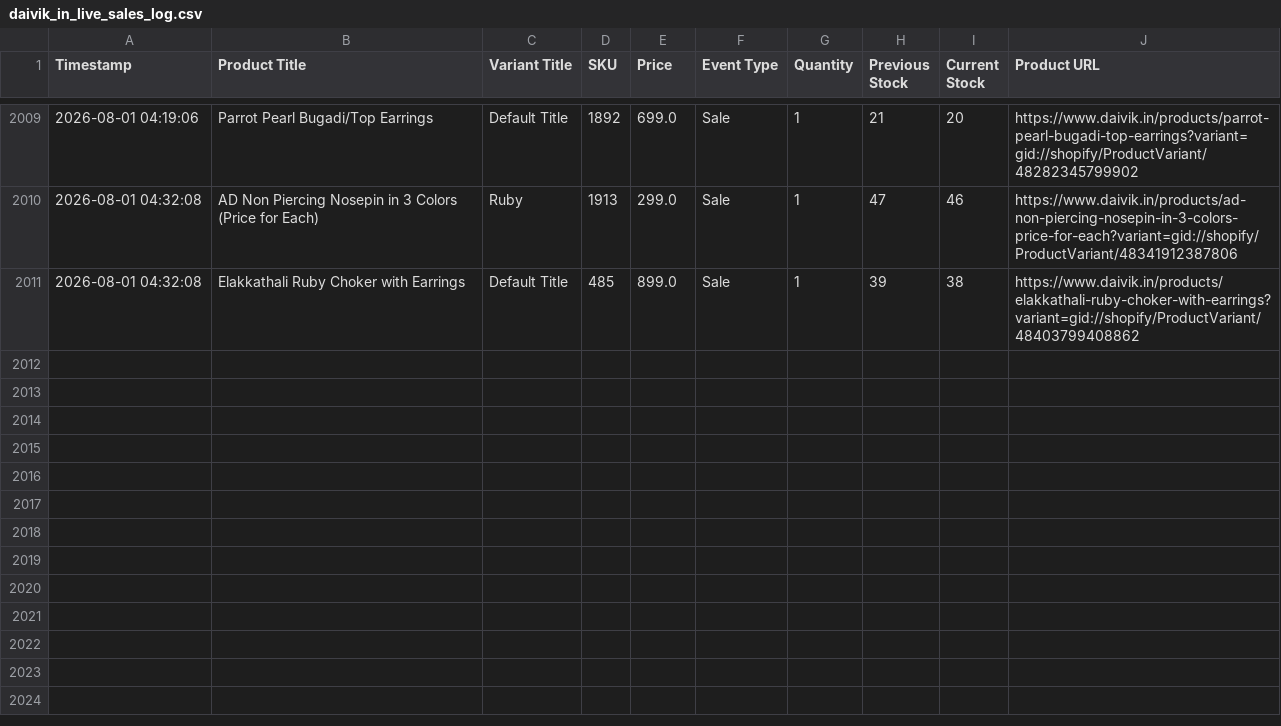
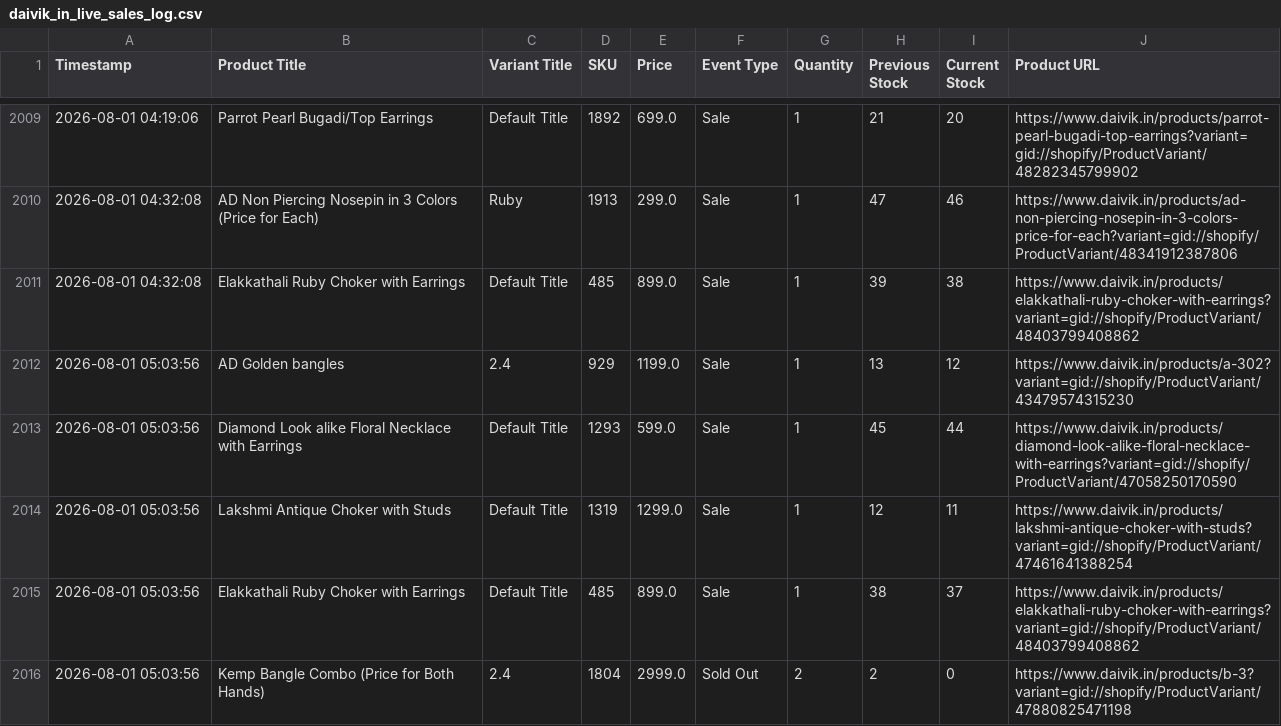
Before and after one commit to ictmentorshipdrive3-boop/Telegram-shopify-inventory-tracker-, a CSV file: daivik_in_live_sales_log.csv, drawn as a sheet; only a part is shown, gaps mark what is left out; the diff names each change by its address in the sheet, - before the commit and + after, or states it on an @@ line.

```diff
--- a/daivik_in_live_sales_log.csv
+++ b/daivik_in_live_sales_log.csv
+row 2012: 2026-08-01 05:03:56 | AD Golden bangles | 2.4 | 929 | 1199.0 | Sale | 1 | 13 | 12 | https://www.daivik.in/products/a-302?variant=gid://shopify/ProductVariant/43479574315230
+row 2013: 2026-08-01 05:03:56 | Diamond Look alike Floral Necklace with Earrings | Default Title | 1293 | 599.0 | Sale | 1 | 45 | 44 | https://www.daivik.in/products/diamond-look-alike-floral-necklace-with-earrings?variant=gid://shopify/ProductVariant/47058250170590
+row 2014: 2026-08-01 05:03:56 | Lakshmi Antique Choker with Studs | Default Title | 1319 | 1299.0 | Sale | 1 | 12 | 11 | https://www.daivik.in/products/lakshmi-antique-choker-with-studs?variant=gid://shopify/ProductVariant/47461641388254
+row 2015: 2026-08-01 05:03:56 | Elakkathali Ruby Choker with Earrings | Default Title | 485 | 899.0 | Sale | 1 | 38 | 37 | https://www.daivik.in/products/elakkathali-ruby-choker-with-earrings?variant=gid://shopify/ProductVariant/48403799408862
+row 2016: 2026-08-01 05:03:56 | Kemp Bangle Combo (Price for Both Hands) | 2.4 | 1804 | 2999.0 | Sold Out | 2 | 2 | 0 | https://www.daivik.in/products/b-3?variant=gid://shopify/ProductVariant/47880825471198
```
Also changed, not shown: 1 other file.
